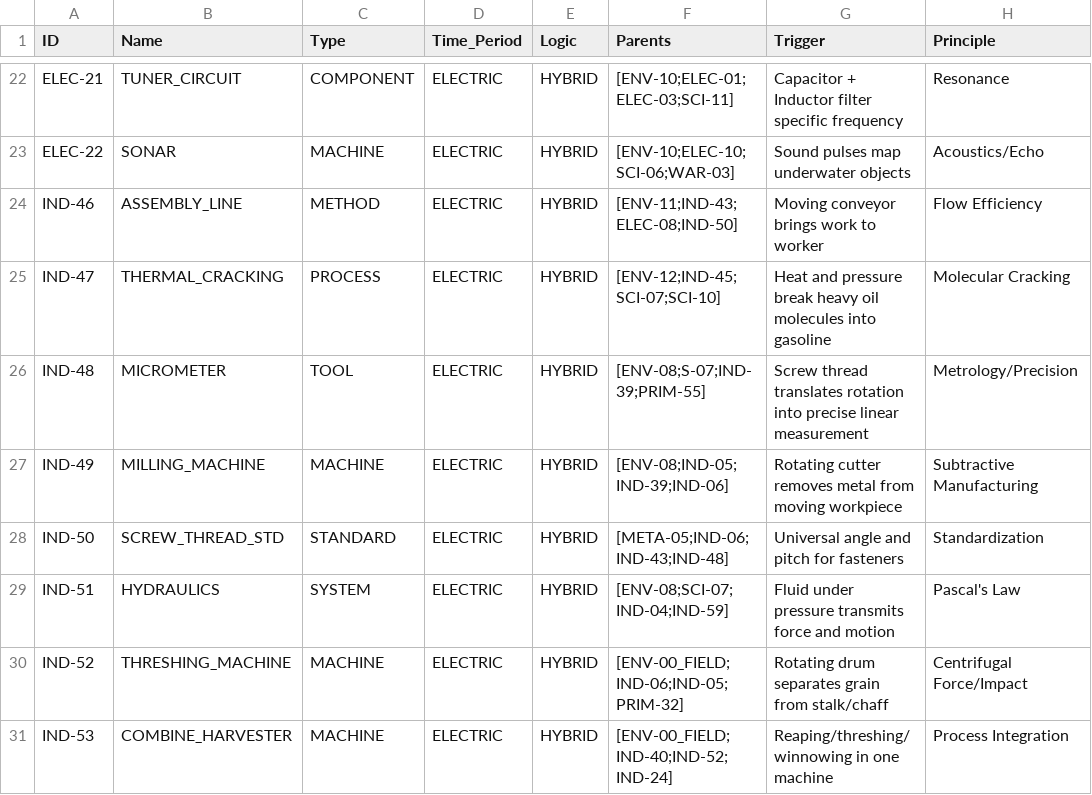
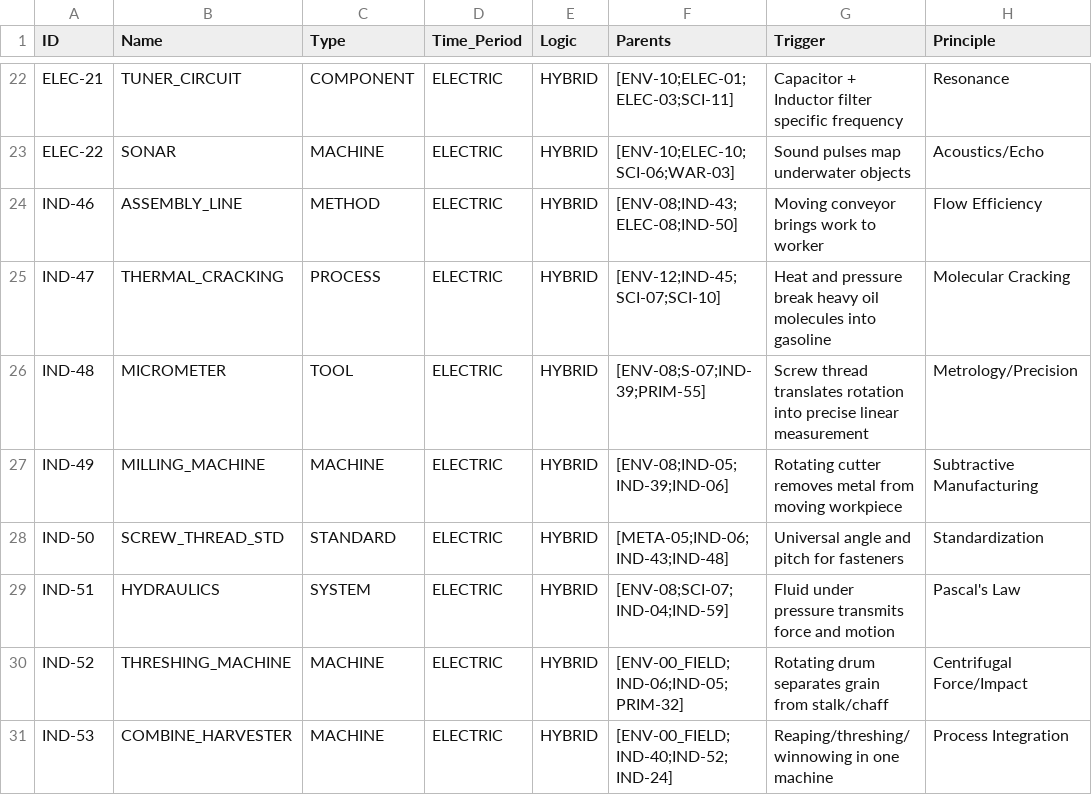
Before and after one commit to Anton-art/malachite-substrate, a CSV file: data/01_crystallized/electric_era.csv, drawn as a sheet; only a part is shown, gaps mark what is left out; the diff names each change by its address in the sheet, - before the commit and + after, or states it on an @@ line.

Commit message:
Fix: Resolved causal loop between Assembly Line method and Assembly Floor environment

```diff
--- a/data/01_crystallized/electric_era.csv
+++ b/data/01_crystallized/electric_era.csv
-F24 (Parents): [ENV-11;IND-43;ELEC-08;IND-50]
+F24 (Parents): [ENV-08;IND-43;ELEC-08;IND-50]
```
